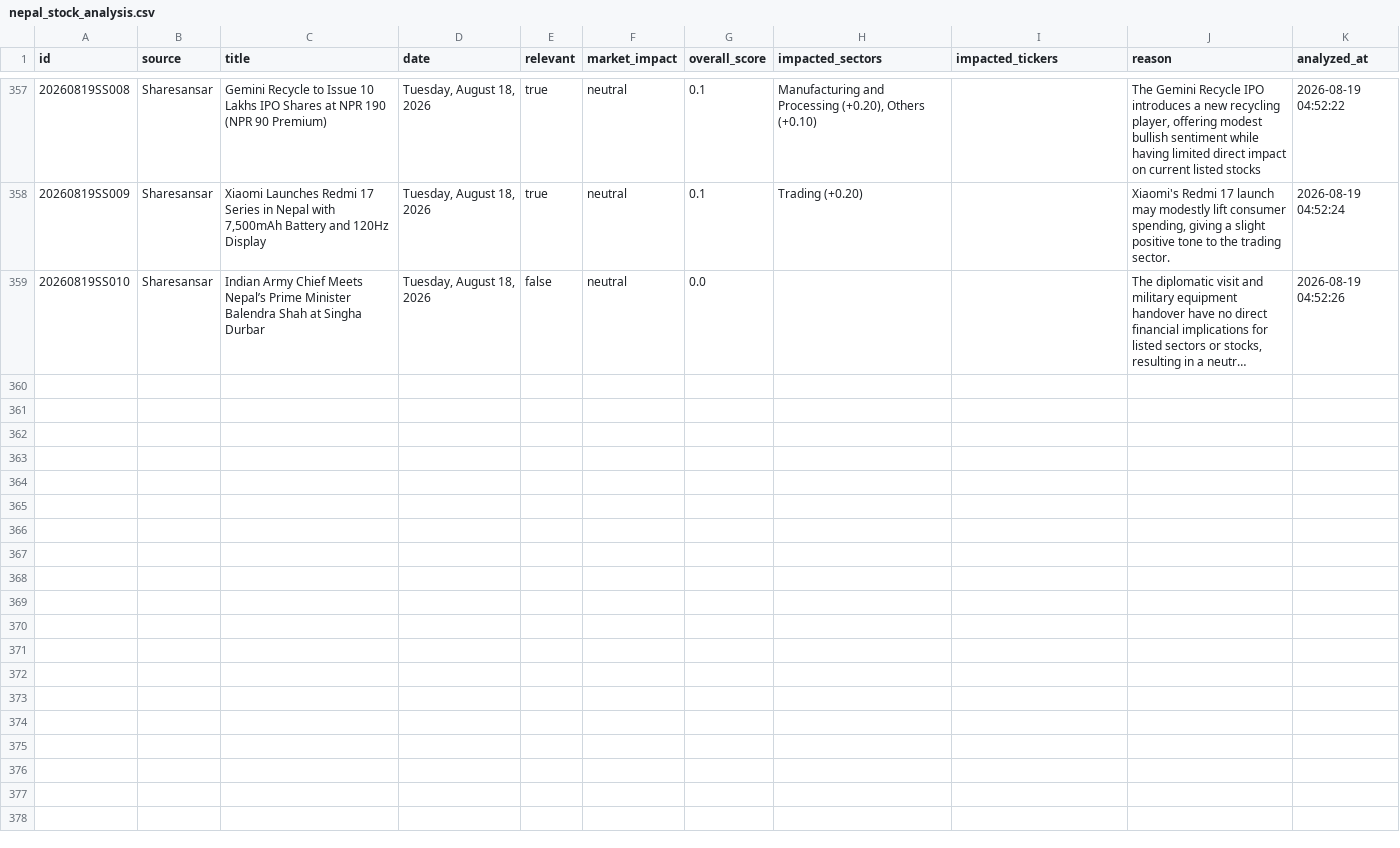
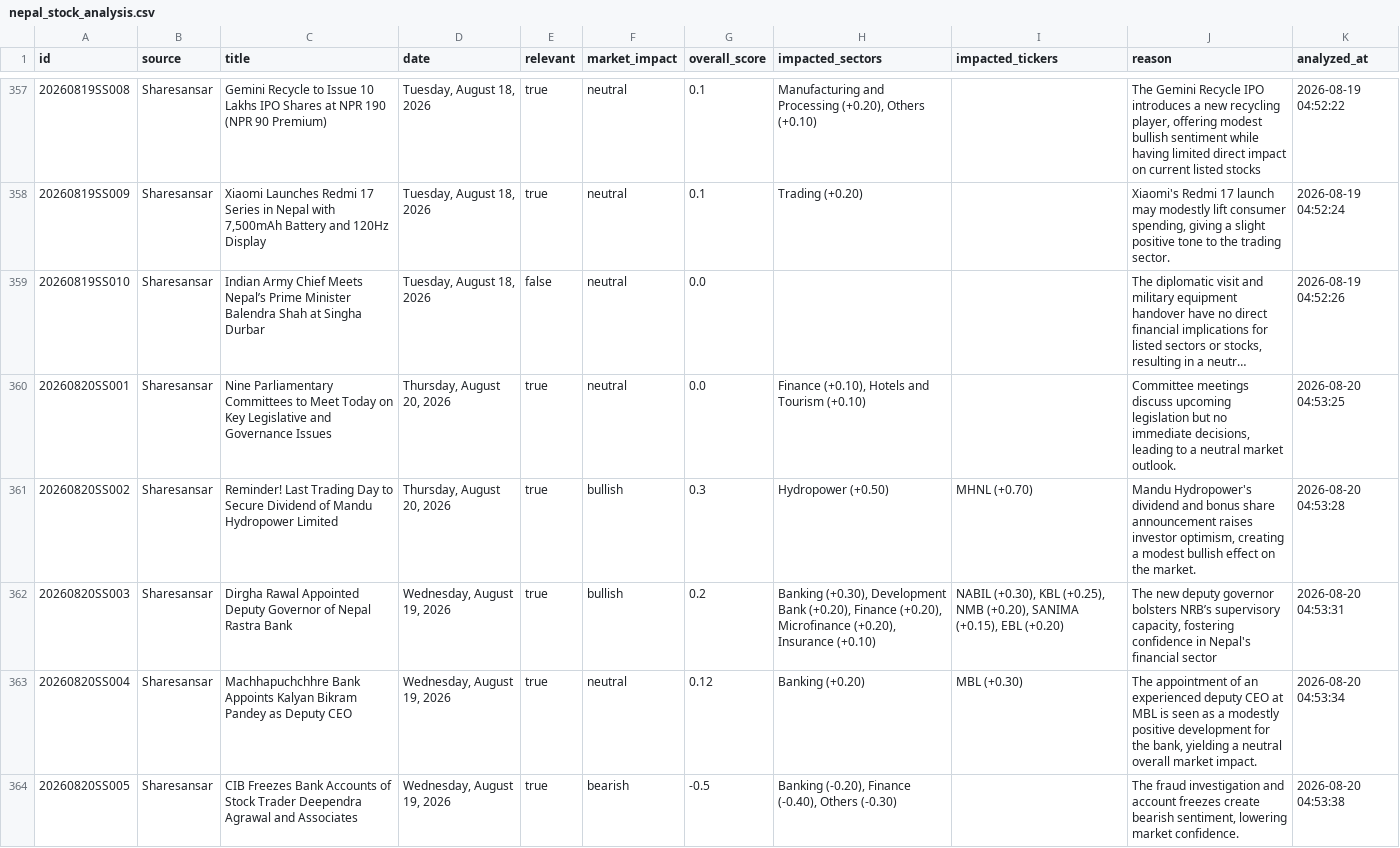
Before and after one commit to satyenraj/nepse-stock, a CSV file: data/nepal_stock_analysis.csv, drawn as a sheet; only a part is shown, gaps mark what is left out; long unchanged cells end in …; the diff covers the shown part only; the diff names each change by its address in the sheet, - before the commit and + after, or states it on an @@ line.

```diff
--- a/data/nepal_stock_analysis.csv
+++ b/data/nepal_stock_analysis.csv
+row 360: 20260820SS001 | Sharesansar | Nine Parliamentary Committees to Meet Today on Key Legislative and Governance Issues | Thursday, August 20, 2026 | true | neutral | 0.0 | Finance (+0.10), Hotels and Tourism (+0.10) |  | Committee meetings discuss upcoming legislation but no immediate decisions, leading to a neutral market outlook. | 2026-08-20 04:53:25
+row 361: 20260820SS002 | Sharesansar | Reminder! Last Trading Day to Secure Dividend of Mandu Hydropower Limited | Thursday, August 20, 2026 | true | bullish | 0.3 | Hydropower (+0.50) | MHNL (+0.70) | Mandu Hydropower's dividend and bonus share announcement raises investor optimism, creating a modest bullish effect on the market. | 2026-08-20 04:53:28
+row 362: 20260820SS003 | Sharesansar | Dirgha Rawal Appointed Deputy Governor of Nepal Rastra Bank | Wednesday, August 19, 2026 | true | bullish | 0.2 | Banking (+0.30), Development Bank (+0.20), Finance (+0.20), Microfinance (+0.20), Insurance (+0.10) | NABIL (+0.30), KBL (+0.25), NMB (+0.20), SANIMA (+0.15), EBL (+0.20) | The new deputy governor bolsters NRB’s supervisory capacity, fostering confidence in Nepal's financial sector | 2026-08-20 04:53:31
+row 363: 20260820SS004 | Sharesansar | Machhapuchchhre Bank Appoints Kalyan Bikram Pandey as Deputy CEO | Wednesday, August 19, 2026 | true | neutral | 0.12 | Banking (+0.20) | MBL (+0.30) | The appointment of an experienced deputy CEO at MBL is seen as a modestly positive development for the bank, yielding a neutral overall market impact. | 2026-08-20 04:53:34
+row 364: 20260820SS005 | Sharesansar | CIB Freezes Bank Accounts of Stock Trader Deependra Agrawal and Associates | Wednesday, August 19, 2026 | true | bearish | -0.5 | Banking (-0.20), Finance (-0.40), Others (-0.30) |  | The fraud investigation and account freezes create bearish sentiment, lowering market confidence. | 2026-08-20 04:53:38
```
Also changed, not shown: 5 added rows elsewhere in this file, 1 other file.
